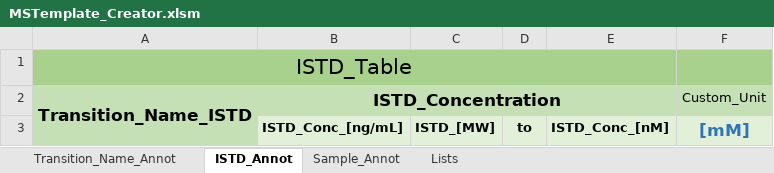
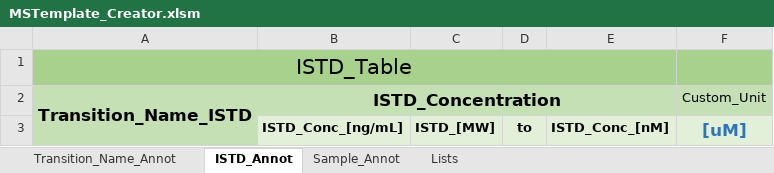
Before and after one commit to SLINGhub/MSTemplate_Creator, an Excel workbook: MSTemplate_Creator.xlsm, sheet ISTD_Annot, drawn as a sheet; values as stored, in another font and other column widths than the file's, no borders; charts and pictures not drawn; the diff names each change by its address in the sheet, - before the commit and + after, or states it on an @@ line.

Commit message:
Make changes to the Excel file to make it more presentable

```diff
--- a/MSTemplate_Creator.xlsm (sheet ISTD_Annot)
+++ b/MSTemplate_Creator.xlsm (sheet ISTD_Annot)
-F3 (Custom_Unit): [mM]
+F3 (Custom_Unit): [uM]
```
Also changed, not shown: charts or pictures.
